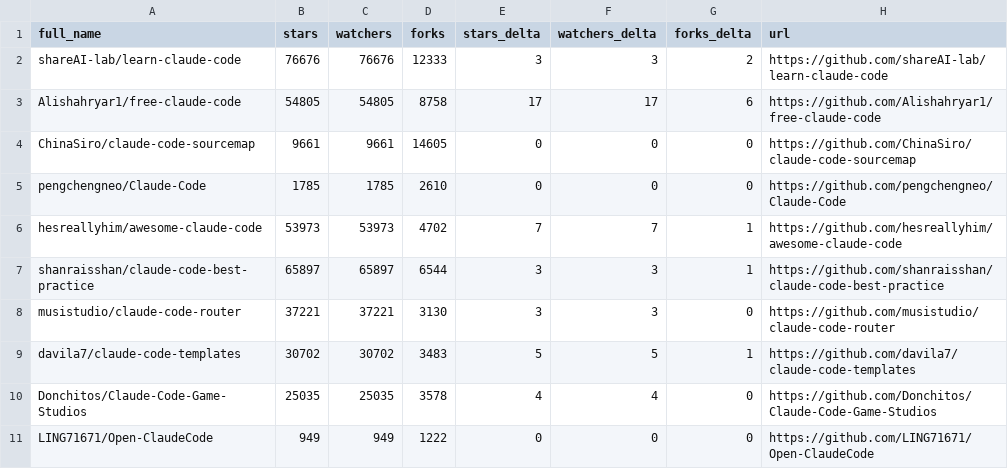
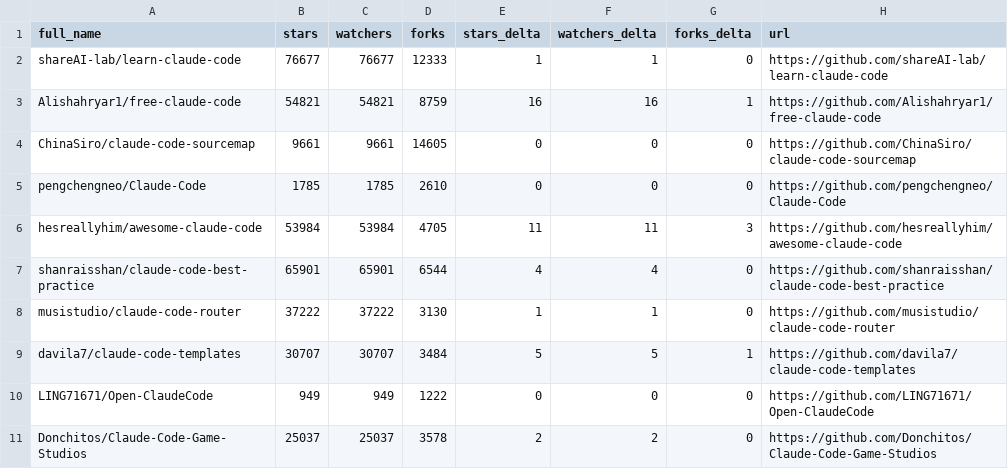
Before and after one commit to g2goose/awesome-claude-code, a CSV file: data/repo-ticker.csv, drawn as a sheet; only a part is shown; the diff covers the shown part only.

```diff
--- a/data/repo-ticker.csv
+++ b/data/repo-ticker.csv
@@ -1,11 +1,11 @@
 full_name,stars,watchers,forks,stars_delta,watchers_delta,forks_delta,url
-shareAI-lab/learn-claude-code,76676,76676,12333,3,3,2,https://github.com/shareAI-lab/learn-claude-code
-Alishahryar1/free-claude-code,54805,54805,8758,17,17,6,https://github.com/Alishahryar1/free-claude-code
+shareAI-lab/learn-claude-code,76677,76677,12333,1,1,0,https://github.com/shareAI-lab/learn-claude-code
+Alishahryar1/free-claude-code,54821,54821,8759,16,16,1,https://github.com/Alishahryar1/free-claude-code
 ChinaSiro/claude-code-sourcemap,9661,9661,14605,0,0,0,https://github.com/ChinaSiro/claude-code-sourcemap
 pengchengneo/Claude-Code,1785,1785,2610,0,0,0,https://github.com/pengchengneo/Claude-Code
-hesreallyhim/awesome-claude-code,53973,53973,4702,7,7,1,https://github.com/hesreallyhim/awesome-claude-code
-shanraisshan/claude-code-best-practice,65897,65897,6544,3,3,1,https://github.com/shanraisshan/claude-code-best-practice
-musistudio/claude-code-router,37221,37221,3130,3,3,0,https://github.com/musistudio/claude-code-router
-davila7/claude-code-templates,30702,30702,3483,5,5,1,https://github.com/davila7/claude-code-templates
-Donchitos/Claude-Code-Game-Studios,25035,25035,3578,4,4,0,https://github.com/Donchitos/Claude-Code-Game-Studios
+hesreallyhim/awesome-claude-code,53984,53984,4705,11,11,3,https://github.com/hesreallyhim/awesome-claude-code
+shanraisshan/claude-code-best-practice,65901,65901,6544,4,4,0,https://github.com/shanraisshan/claude-code-best-practice
+musistudio/claude-code-router,37222,37222,3130,1,1,0,https://github.com/musistudio/claude-code-router
+davila7/claude-code-templates,30707,30707,3484,5,5,1,https://github.com/davila7/claude-code-templates
 LING71671/Open-ClaudeCode,949,949,1222,0,0,0,https://github.com/LING71671/Open-ClaudeCode
+Donchitos/Claude-Code-Game-Studios,25037,25037,3578,2,2,0,https://github.com/Donchitos/Claude-Code-Game-Studios
```
Also changed, not shown: 2 added rows, 2 removed rows, 2 moved rows and 79 edited cells elsewhere in this file, 4 other files.
